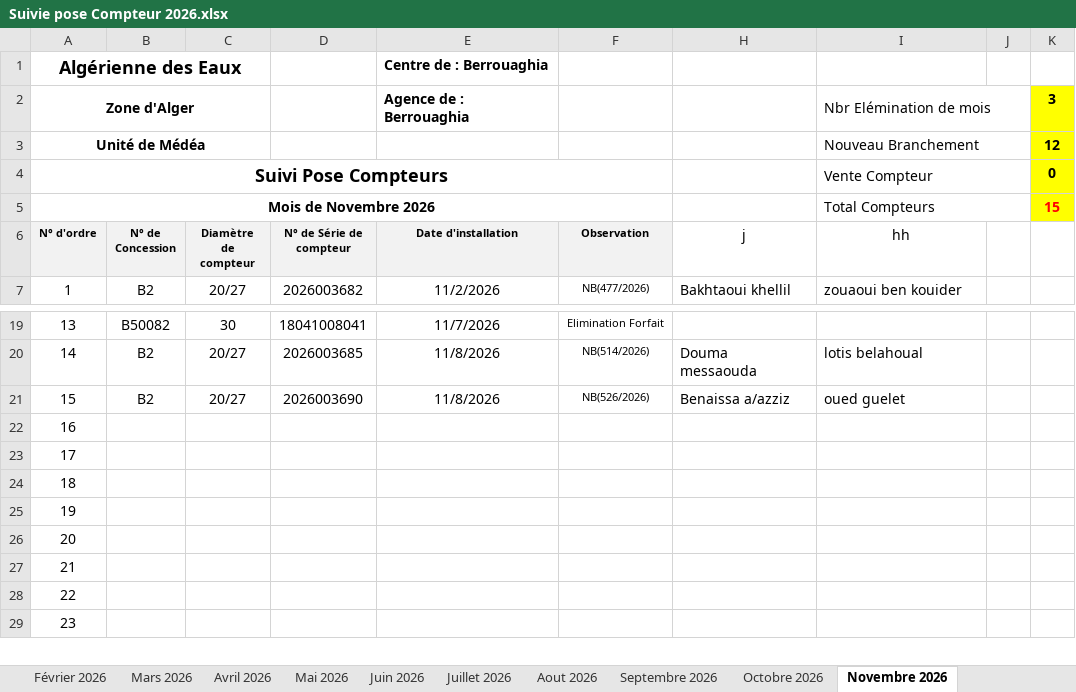
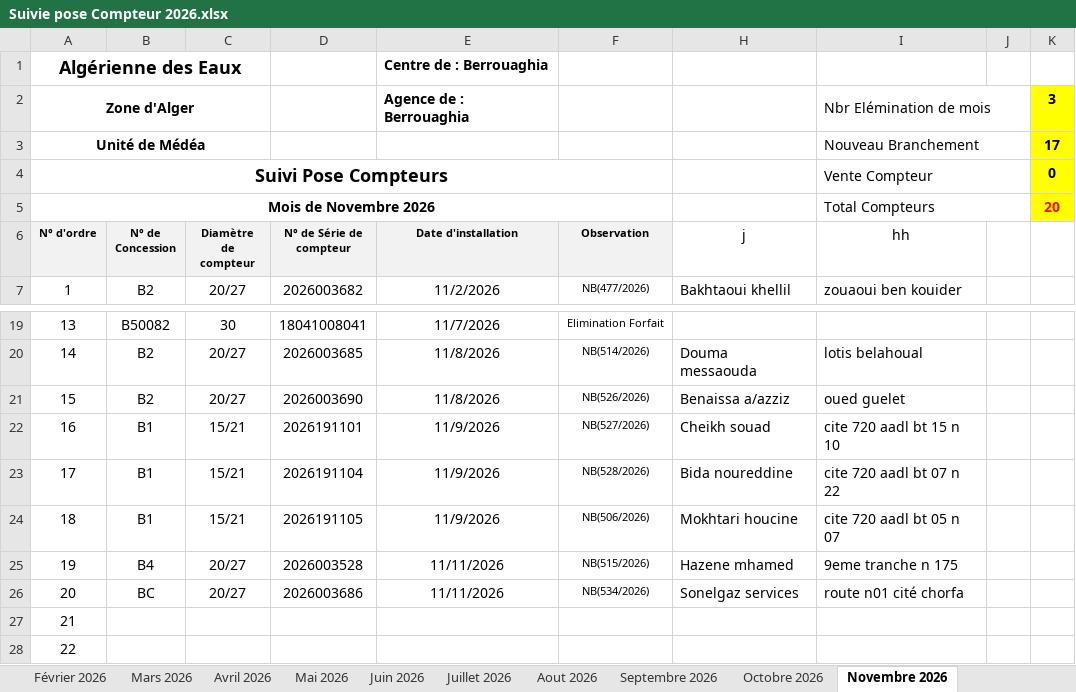
Before and after one commit to Lounnaci-gi/pose_compteur, an Excel workbook: Gestion Stock 2026/Gestion de Stock Berrouaghia/Suivie pose Compteur 2026.xlsx, sheet Novembre 2026, drawn as a sheet; only a part is shown, gaps mark what is left out; the shorter side is filled out with more unchanged rows; values as stored, in another font and other column widths than the file's, no borders; charts and pictures not drawn; the diff names each change by its address in the sheet, - before the commit and + after, or states it on an @@ line.

```diff
--- a/Gestion Stock 2026/Gestion de Stock Berrouaghia/Suivie pose Compteur 2026.xlsx (sheet Novembre 2026)
+++ b/Gestion Stock 2026/Gestion de Stock Berrouaghia/Suivie pose Compteur 2026.xlsx (sheet Novembre 2026)
-K3: 12
+K3: 17
-K5: 15
+K5: 20
-B22:B24 (N° de Concession): (empty)
+B22:B24 (N° de Concession): B1
-C22:C24 (Diamètre de compteur): (empty)
+C22:C24 (Diamètre de compteur): 15/21
-D22 (N° de Série de compteur): (empty)
+D22 (N° de Série de compteur): 2026191101
-E22:E24 (Date d'installation): (empty)
+E22:E24 (Date d'installation): 11/9/2026
-F22 (Observation): (empty)
+F22 (Observation): NB(527/2026)
-H22 (j): (empty)
+H22 (j): Cheikh souad
-I22 (hh): (empty)
+I22 (hh): cite 720 aadl bt 15 n 10
-D23 (N° de Série de compteur): (empty)
+D23 (N° de Série de compteur): 2026191104
-F23 (Observation): (empty)
+F23 (Observation): NB(528/2026)
-H23 (j): (empty)
+H23 (j): Bida noureddine
-I23 (hh): (empty)
+I23 (hh): cite 720 aadl bt 07 n 22
-D24 (N° de Série de compteur): (empty)
+D24 (N° de Série de compteur): 2026191105
-F24 (Observation): (empty)
+F24 (Observation): NB(506/2026)
-H24 (j): (empty)
+H24 (j): Mokhtari houcine
-I24 (hh): (empty)
+I24 (hh): cite 720 aadl bt 05 n 07
-B25 (N° de Concession): (empty)
+B25 (N° de Concession): B4
-C25:C26 (Diamètre de compteur): (empty)
+C25:C26 (Diamètre de compteur): 20/27
-D25 (N° de Série de compteur): (empty)
+D25 (N° de Série de compteur): 2026003528
-E25:E26 (Date d'installation): (empty)
+E25:E26 (Date d'installation): 11/11/2026
-F25 (Observation): (empty)
+F25 (Observation): NB(515/2026)
-H25 (j): (empty)
+H25 (j): Hazene mhamed
-I25 (hh): (empty)
+I25 (hh): 9eme tranche n 175
-B26 (N° de Concession): (empty)
+B26 (N° de Concession): BC
-D26 (N° de Série de compteur): (empty)
+D26 (N° de Série de compteur): 2026003686
-F26 (Observation): (empty)
+F26 (Observation): NB(534/2026)
-H26 (j): (empty)
+H26 (j): Sonelgaz services
-I26 (hh): (empty)
+I26 (hh): route n01 cité chorfa
```
Also changed, not shown: sheet Octobre 2026, Gestion Stock 2026/BRH 2026/Fiche de Stock Global 2026.xlsx, Gestion Stock 2026/Gestion de Stock Berrouaghia/Fiche de Stock 2026.xlsx, 4 other files.
